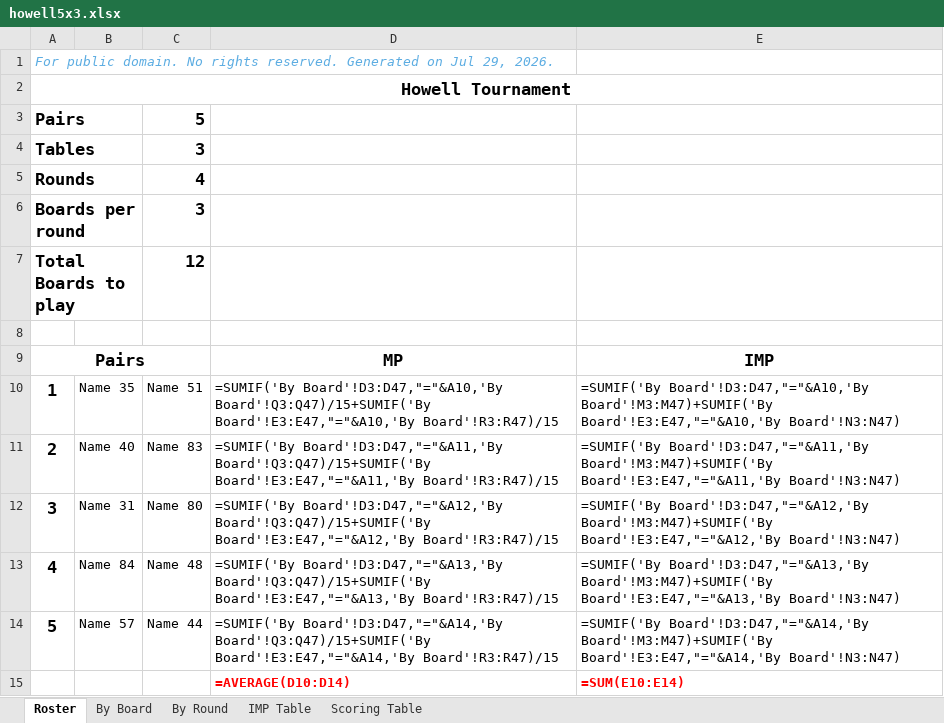
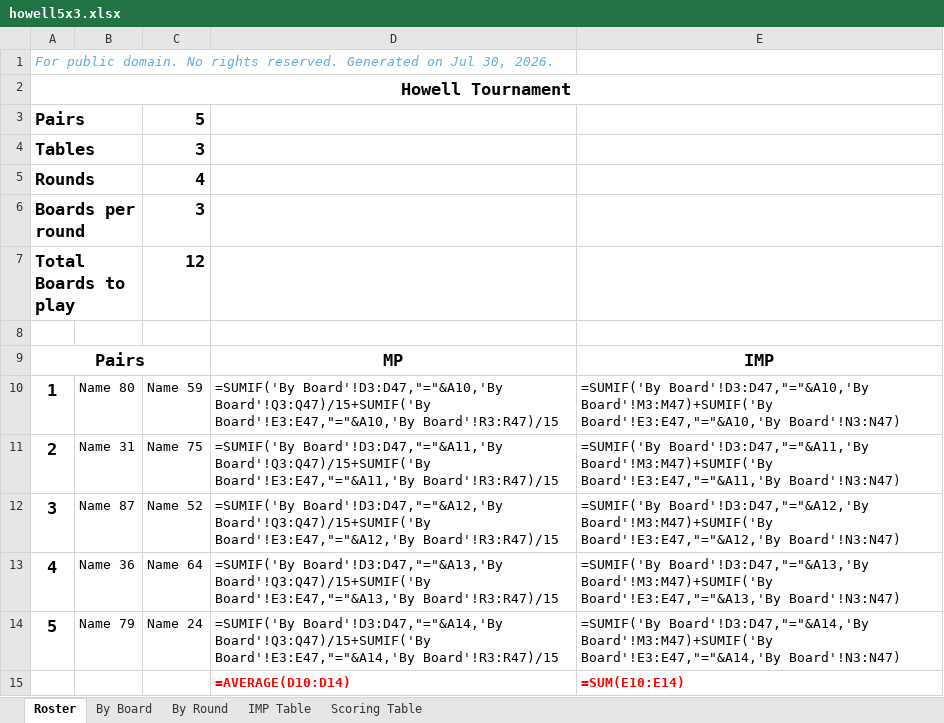
Before and after one commit to sywhub/howellcards, an Excel workbook: howell5x3.xlsx, sheet Roster, drawn as a sheet; values as stored, in another font and other column widths than the file's, no borders; formulas without a stored value are shown as written; the diff names each change by its address in the sheet, - before the commit and + after, or states it on an @@ line.

```diff
--- a/howell5x3.xlsx (sheet Roster)
+++ b/howell5x3.xlsx (sheet Roster)
-A1: …on Jul 29, 2026.
+A1: …on Jul 30, 2026.
-B10: Name 35
+B10: Name 80
-C10: Name 51
+C10: Name 59
-B11: Name 40
+B11: Name 31
-C11: Name 83
+C11: Name 75
-B12: Name 31
+B12: Name 87
-C12: Name 80
+C12: Name 52
-B13: Name 84
+B13: Name 36
-C13: Name 48
+C13: Name 64
-B14: Name 57
+B14: Name 79
-C14: Name 44
+C14: Name 24
```
Also changed, not shown: howell4x3.xlsx, howell7x3.xlsx, 18 other files.
